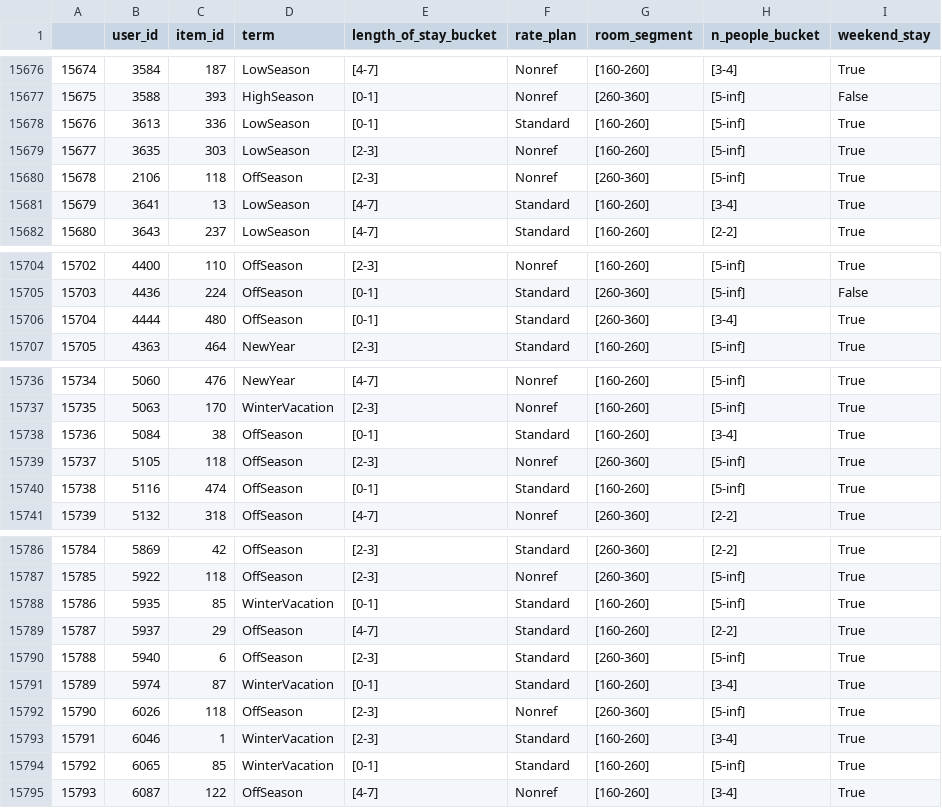
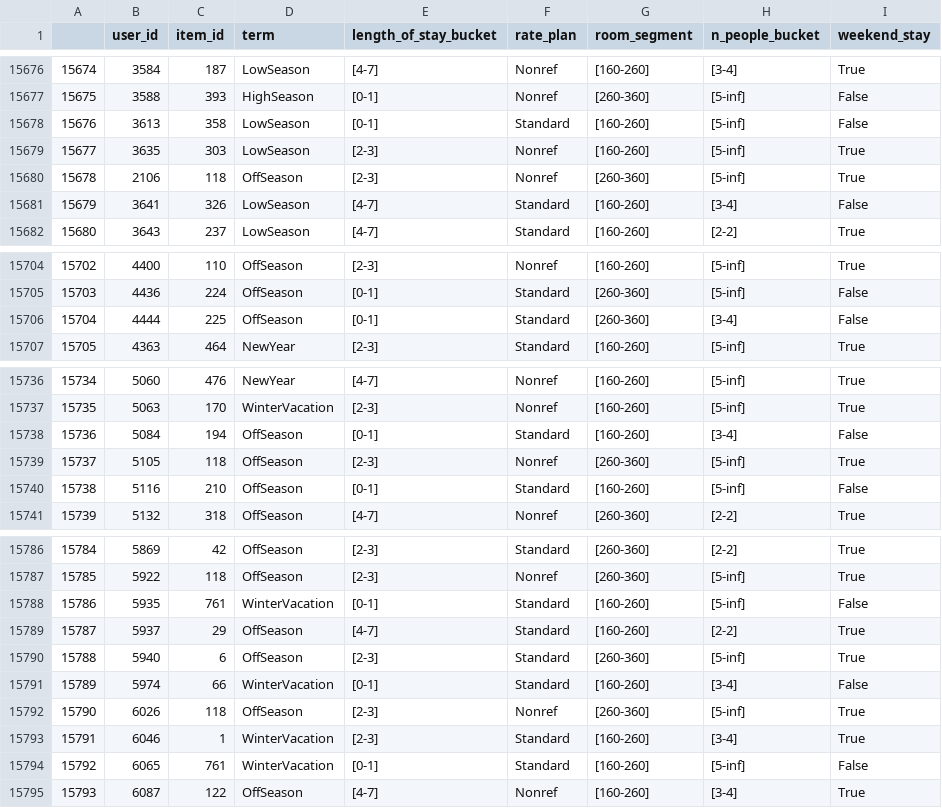
Before and after one commit to dolatapatryk/recommender-system-project-2, a CSV file: data/hotel_data/hotel_data_interactions_df.csv, drawn as a sheet; only a part is shown, gaps mark what is left out; the diff covers the shown part only.

```diff
--- a/data/hotel_data/hotel_data_interactions_df.csv
+++ b/data/hotel_data/hotel_data_interactions_df.csv
@@ -15677,6 +15677,6 @@
 15675,3588,393,HighSeason,[0-1],Nonref,[260-360],[5-inf],False
-15676,3613,336,LowSeason,[0-1],Standard,[160-260],[5-inf],True
+15676,3613,358,LowSeason,[0-1],Standard,[160-260],[5-inf],False
 15677,3635,303,LowSeason,[2-3],Nonref,[160-260],[5-inf],True
 15678,2106,118,OffSeason,[2-3],Nonref,[260-360],[5-inf],True
-15679,3641,13,LowSeason,[4-7],Standard,[160-260],[3-4],True
+15679,3641,326,LowSeason,[4-7],Standard,[160-260],[3-4],False
 15680,3643,237,LowSeason,[4-7],Standard,[160-260],[2-2],True
@@ -15705,3 +15705,3 @@
 15703,4436,224,OffSeason,[0-1],Standard,[260-360],[5-inf],False
-15704,4444,480,OffSeason,[0-1],Standard,[260-360],[3-4],True
+15704,4444,225,OffSeason,[0-1],Standard,[260-360],[3-4],False
 15705,4363,464,NewYear,[2-3],Standard,[160-260],[5-inf],True
@@ -15737,5 +15737,5 @@
 15735,5063,170,WinterVacation,[2-3],Nonref,[160-260],[5-inf],True
-15736,5084,38,OffSeason,[0-1],Standard,[160-260],[3-4],True
+15736,5084,194,OffSeason,[0-1],Standard,[160-260],[3-4],False
 15737,5105,118,OffSeason,[2-3],Nonref,[260-360],[5-inf],True
-15738,5116,474,OffSeason,[0-1],Standard,[160-260],[5-inf],True
+15738,5116,210,OffSeason,[0-1],Standard,[160-260],[5-inf],False
 15739,5132,318,OffSeason,[4-7],Nonref,[260-360],[2-2],True
@@ -15787,9 +15787,9 @@
 15785,5922,118,OffSeason,[2-3],Nonref,[260-360],[5-inf],True
-15786,5935,85,WinterVacation,[0-1],Standard,[160-260],[5-inf],True
+15786,5935,761,WinterVacation,[0-1],Standard,[160-260],[5-inf],False
 15787,5937,29,OffSeason,[4-7],Standard,[160-260],[2-2],True
 15788,5940,6,OffSeason,[2-3],Standard,[260-360],[5-inf],True
-15789,5974,87,WinterVacation,[0-1],Standard,[160-260],[3-4],True
+15789,5974,66,WinterVacation,[0-1],Standard,[160-260],[3-4],False
 15790,6026,118,OffSeason,[2-3],Nonref,[260-360],[5-inf],True
 15791,6046,1,WinterVacation,[2-3],Standard,[160-260],[3-4],True
-15792,6065,85,WinterVacation,[0-1],Standard,[160-260],[5-inf],True
+15792,6065,761,WinterVacation,[0-1],Standard,[160-260],[5-inf],False
 15793,6087,122,OffSeason,[4-7],Nonref,[160-260],[3-4],True
```
Also changed, not shown: 10 edited cells elsewhere in this file, 5 other files.
